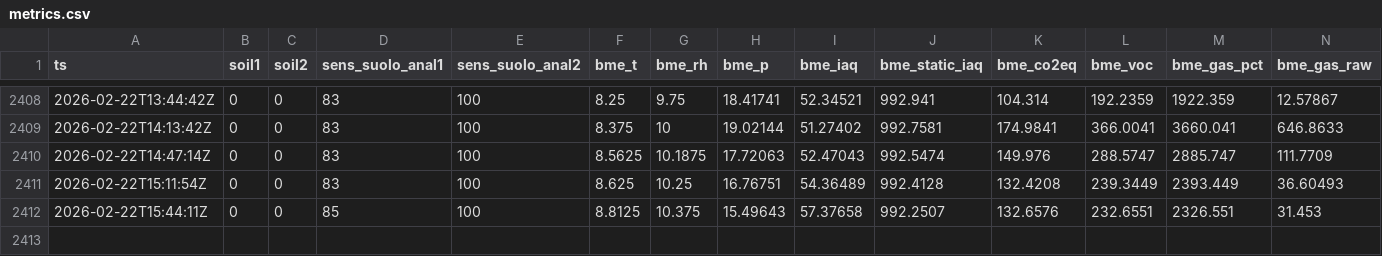
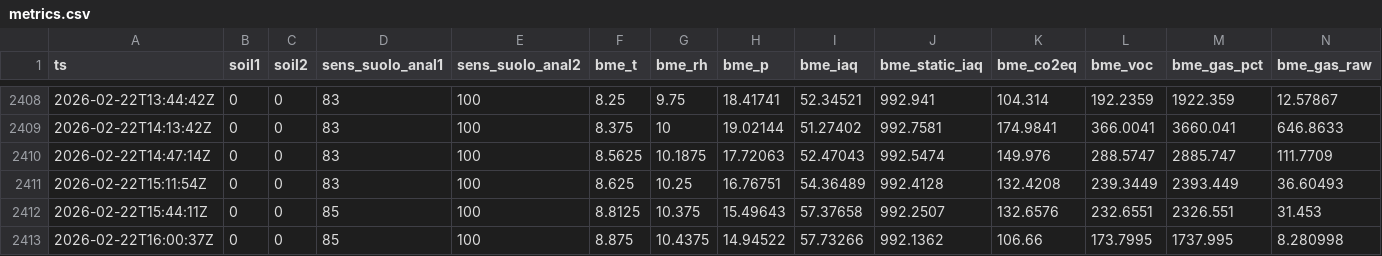
Before and after one commit to samuele9581/esp32-keepalive, a CSV file: docs/metrics.csv, drawn as a sheet; only a part is shown, gaps mark what is left out; rows hold the shown columns only; the diff names each change by its address in the sheet, - before the commit and + after, or states it on an @@ line.

```diff
--- a/docs/metrics.csv
+++ b/docs/metrics.csv
+row 2413: 2026-02-22T16:00:37Z | 0 | 0 | 85 | 100 | 8.875 | 10.4375 | 14.94522 | 57.73266 | 992.1362 | 106.66 | 173.7995 | 1737.995 | 8.280998
```
Also changed, not shown: 1 other file.
